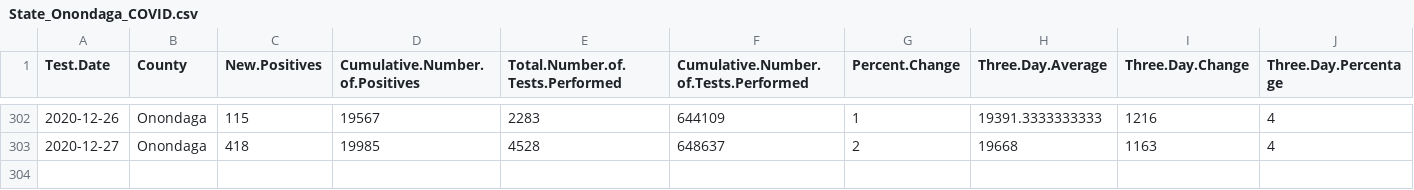
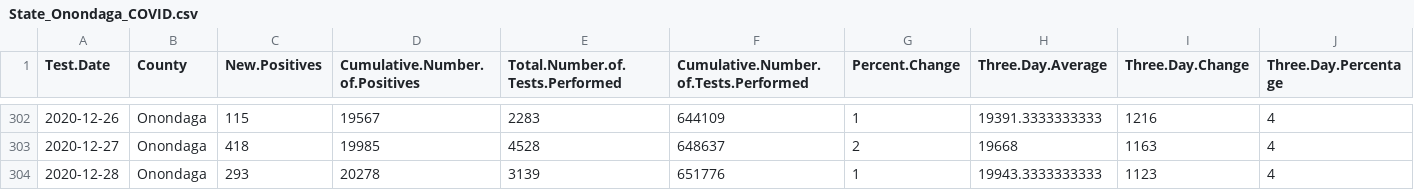
Before and after one commit to samedelstein/Onondaga_COVID, a CSV file: data/State_Onondaga_COVID.csv, drawn as a sheet; only a part is shown, gaps mark what is left out; rows hold the shown columns only; the diff names each change by its address in the sheet, - before the commit and + after, or states it on an @@ line.

```diff
--- a/data/State_Onondaga_COVID.csv
+++ b/data/State_Onondaga_COVID.csv
+row 304: 2020-12-28 | Onondaga | 293 | 20278 | 3139 | 651776 | 1 | 19943.3333333333 | 1123 | 4
```
Also changed, not shown: data/County_cases_by_municipality.csv, data/Onondaga_County_Hospitalizations.csv, 27 other files.
